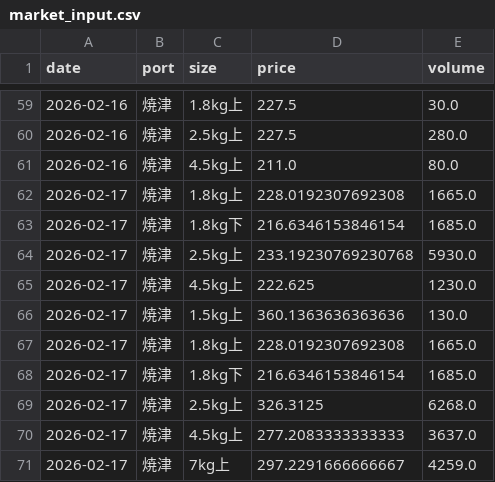
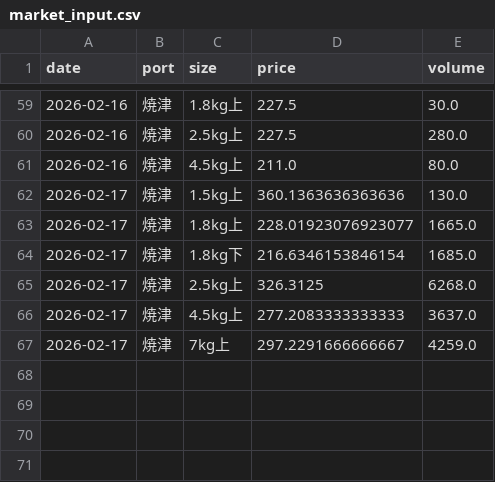
Before and after one commit to Yasher1979/katsuo-dashboard, a CSV file: data/market_input.csv, drawn as a sheet; only a part is shown, gaps mark what is left out.

Commit message:
Refactor: Restrict graph to main sizes, add modal detail view to summary, and clean up messy data/decimals

```diff
--- a/data/market_input.csv
+++ b/data/market_input.csv
@@ -61,8 +61,4 @@ date,port,size,price,volume
 2026-02-16,焼津,4.5kg上,211.0,80.0
-2026-02-17,焼津,1.8kg上,228.0192307692308,1665.0
-2026-02-17,焼津,1.8kg下,216.6346153846154,1685.0
-2026-02-17,焼津,2.5kg上,233.19230769230768,5930.0
-2026-02-17,焼津,4.5kg上,222.625,1230.0
 2026-02-17,焼津,1.5kg上,360.1363636363636,130.0
-2026-02-17,焼津,1.8kg上,228.0192307692308,1665.0
+2026-02-17,焼津,1.8kg上,228.01923076923077,1665.0
 2026-02-17,焼津,1.8kg下,216.6346153846154,1685.0
```
Also changed, not shown: 4 other files.
